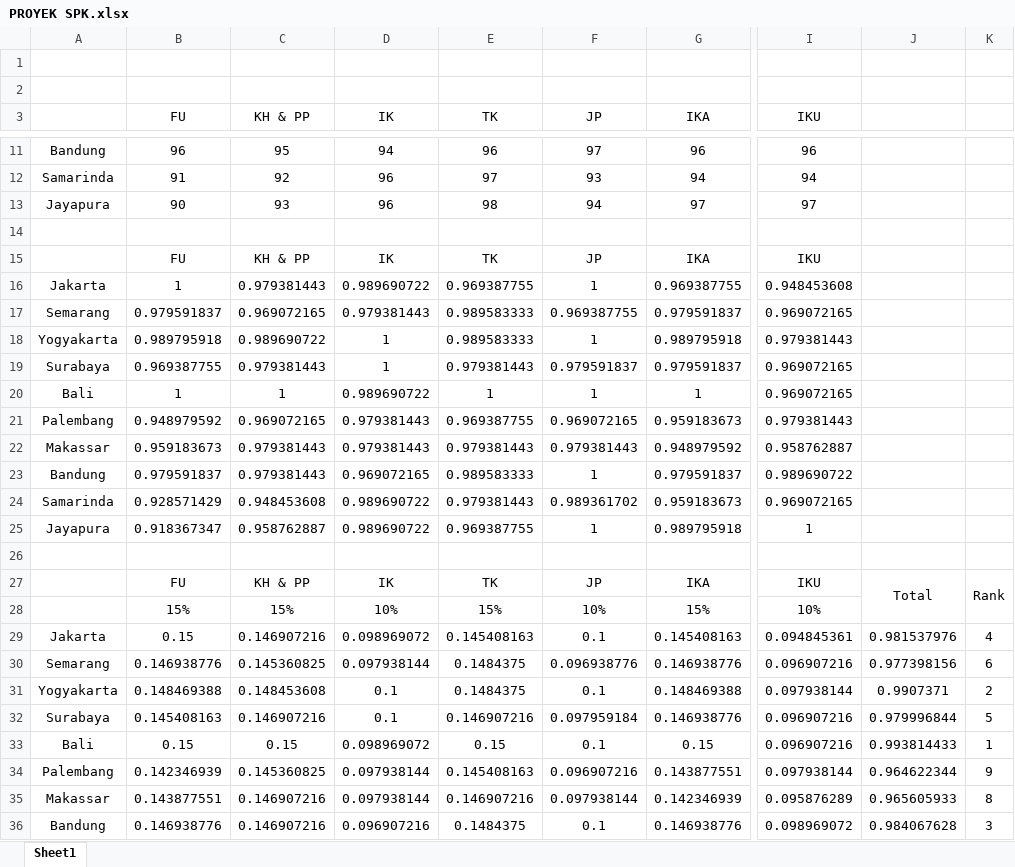
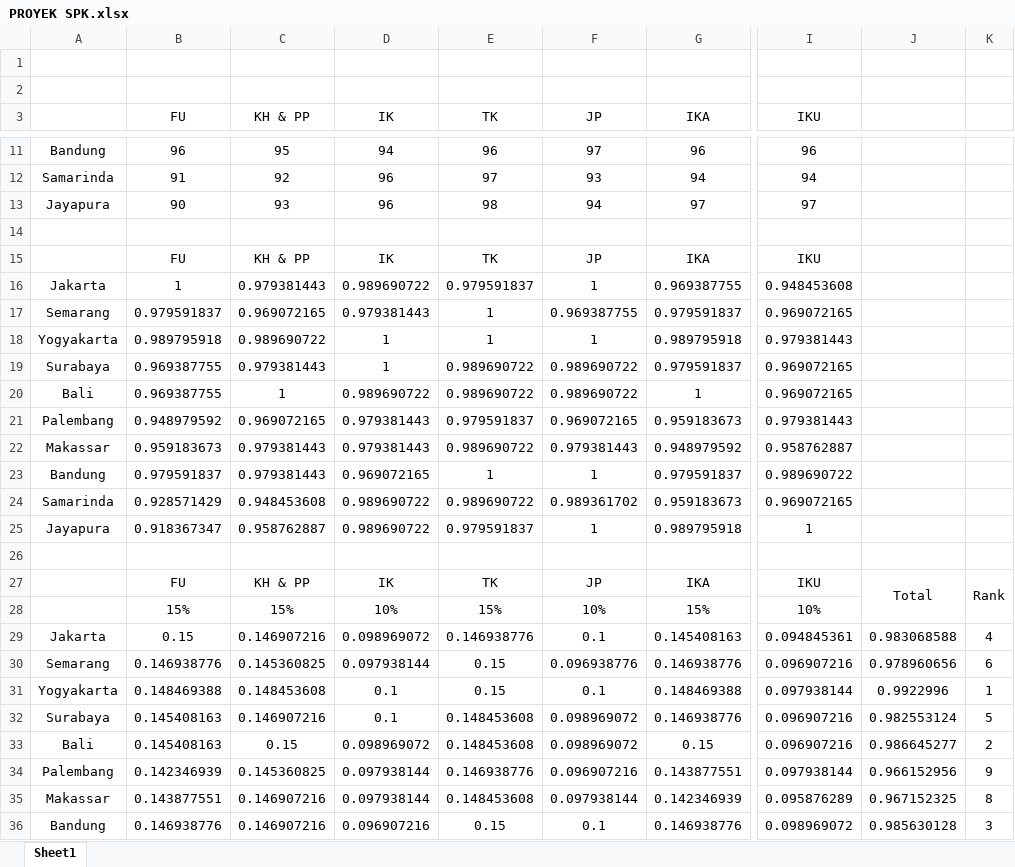
Before and after one commit to rahalsaabiumara/pariwisata-terbaik-metode-saw, an Excel workbook: PROYEK SPK.xlsx, sheet Sheet1, drawn as a sheet; only a part is shown, gaps mark what is left out; values as stored, in another font and other column widths than the file's, no borders; the diff covers the shown part only; the diff names each change by its address in the sheet, - before the commit and + after, or states it on an @@ line.

Commit message:
Add files via upload

```diff
--- a/PROYEK SPK.xlsx (sheet Sheet1)
+++ b/PROYEK SPK.xlsx (sheet Sheet1)
-E16 (TK): 0.969387755
+E16 (TK): 0.979591837
-E17:E18 (TK): 0.989583333
+E17:E18 (TK): 1
-E19 (TK): 0.979381443
+E19 (TK): 0.989690722
-F19 (JP): 0.979591837
+F19 (JP): 0.989690722
-B20 (FU): 1
+B20 (FU): 0.969387755
-E20 (TK): 1
+E20 (TK): 0.989690722
-F20 (JP): 1
+F20 (JP): 0.989690722
-E21 (TK): 0.969387755
+E21 (TK): 0.979591837
-E22 (TK): 0.979381443
+E22 (TK): 0.989690722
-E23 (TK): 0.989583333
+E23 (TK): 1
-E24 (TK): 0.979381443
+E24 (TK): 0.989690722
-E25 (TK): 0.969387755
+E25 (TK): 0.979591837
-E29 (TK): 0.145408163
+E29 (TK): 0.146938776
-J29: 0.981537976
+J29: 0.983068588
-E30:E31 (TK): 0.1484375
+E30:E31 (TK): 0.15
-J30: 0.977398156
+J30: 0.978960656
-J31: 0.9907371
+J31: 0.9922996
-K31: 2
+K31: 1
-E32 (TK): 0.146907216
+E32 (TK): 0.148453608
-F32 (JP): 0.097959184
+F32 (JP): 0.098969072
-J32: 0.979996844
+J32: 0.982553124
-B33 (FU): 0.15
+B33 (FU): 0.145408163
-E33 (TK): 0.15
+E33 (TK): 0.148453608
-F33 (JP): 0.1
+F33 (JP): 0.098969072
-J33: 0.993814433
+J33: 0.986645277
-K33: 1
+K33: 2
-E34 (TK): 0.145408163
+E34 (TK): 0.146938776
-J34: 0.964622344
+J34: 0.966152956
-E35 (TK): 0.146907216
+E35 (TK): 0.148453608
-J35: 0.965605933
+J35: 0.967152325
-E36 (TK): 0.1484375
+E36 (TK): 0.15
-J36: 0.984067628
+J36: 0.985630128
```
Also changed, not shown: 7 edited cells elsewhere in this sheet.
